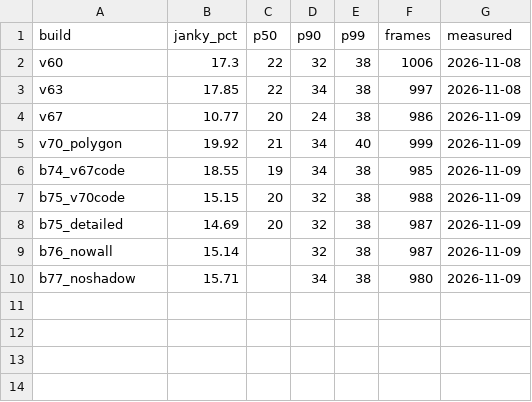
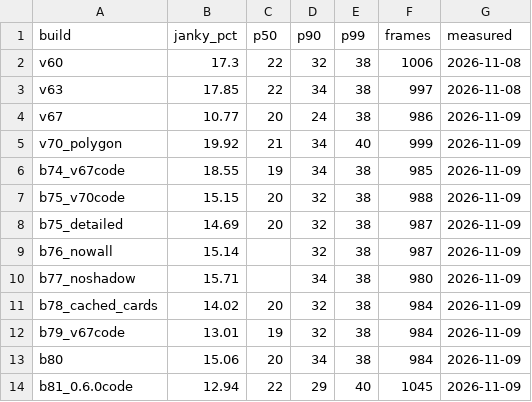
Before and after one commit to faiz03-glicth/teras-releases, a CSV file: performance/profile-switch.csv, drawn as a sheet; the diff names each change by its address in the sheet, - before the commit and + after, or states it on an @@ line.

```diff
--- a/performance/profile-switch.csv
+++ b/performance/profile-switch.csv
+row 11: b78_cached_cards | 14.02 | 20 | 32 | 38 | 984 | 2026-11-09
+row 12: b79_v67code | 13.01 | 19 | 32 | 38 | 984 | 2026-11-09
+row 13: b80 | 15.06 | 20 | 34 | 38 | 984 | 2026-11-09
+row 14: b81_0.6.0code | 12.94 | 22 | 29 | 40 | 1045 | 2026-11-09
```
Also changed, not shown: performance/baseline.csv, performance/home-scroll.csv, 2 other files.
